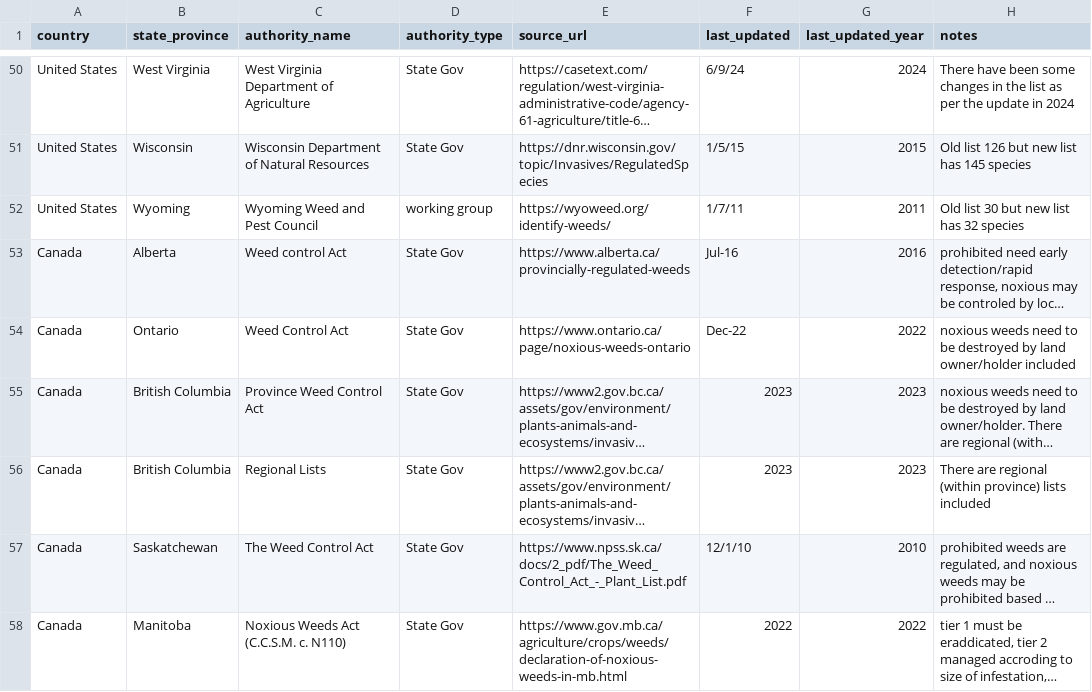
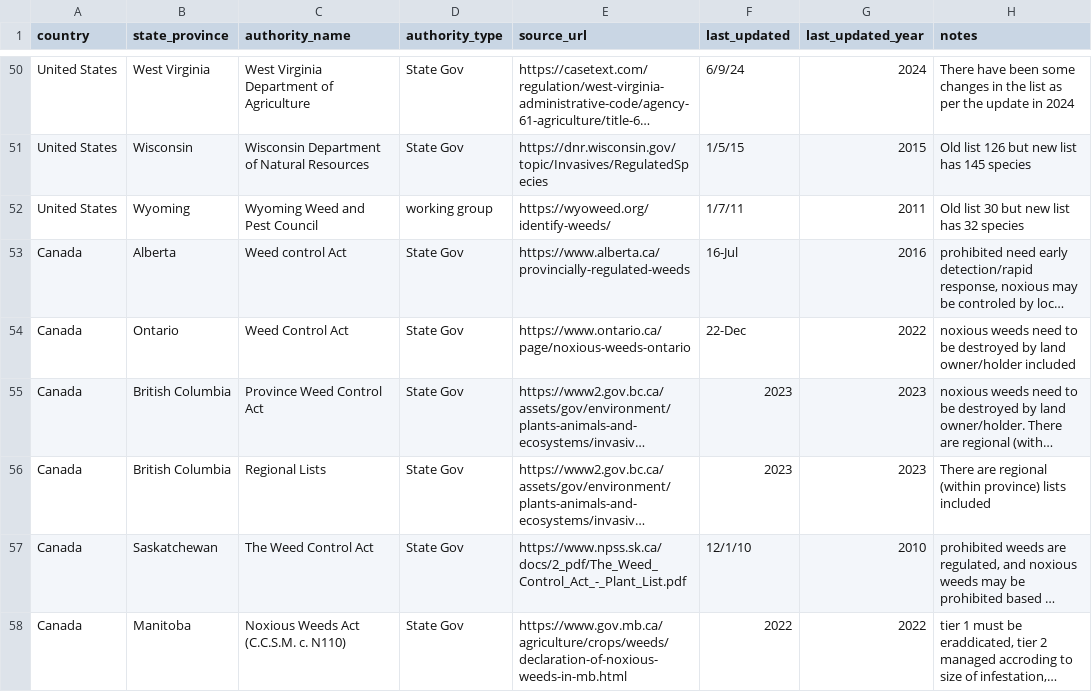
Before and after one commit to oozr/invasive_plants, a CSV file: app/static/data/regulatory_sources.csv, drawn as a sheet; only a part is shown, gaps mark what is left out; long unchanged cells end in …; the diff covers the shown part only; the diff names each change by its address in the sheet, - before the commit and + after, or states it on an @@ line.

```diff
--- a/app/static/data/regulatory_sources.csv
+++ b/app/static/data/regulatory_sources.csv
-F53 (last_updated): Jul-16
+F53 (last_updated): 16-Jul
-F54 (last_updated): Dec-22
+F54 (last_updated): 22-Dec
```
Also changed, not shown: 3 added rows and 17 edited cells elsewhere in this file.
